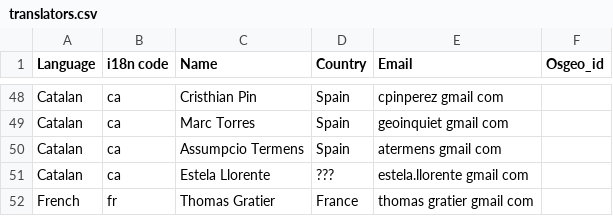
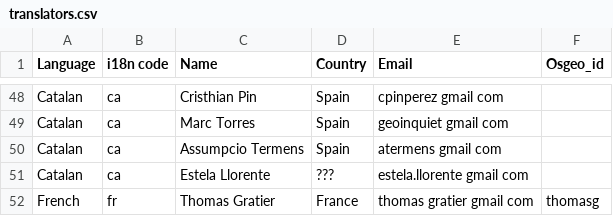
Before and after one commit to ycheng1947/osgeolive-git-mirror, a CSV file: livedvd/gisvm/trunk/doc/translators.csv, drawn as a sheet; only a part is shown, gaps mark what is left out.

Commit message:
+osgeo id

```diff
--- a/livedvd/gisvm/trunk/doc/translators.csv
+++ b/livedvd/gisvm/trunk/doc/translators.csv
@@ -51,2 +51,2 @@ Catalan,ca,Assumpcio Termens,Spain,atermens gmail com,
 Catalan,ca,Estela Llorente,???,estela.llorente gmail com,
-French,fr,Thomas Gratier,France,thomas gratier gmail com,
+French,fr,Thomas Gratier,France,thomas gratier gmail com,thomasg
```
